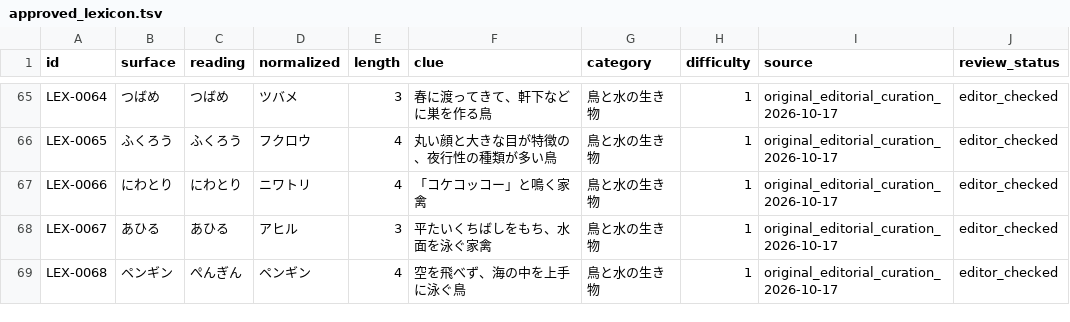
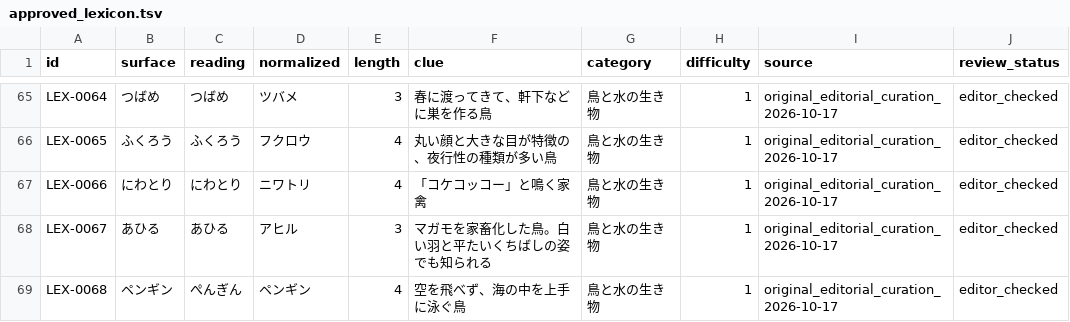
Before and after one commit to yama-books/crossword-maker, a TSV file: data/lexicon/approved_lexicon.tsv, drawn as a sheet; only a part is shown, gaps mark what is left out; the diff covers the shown part only.

Commit message:
data(lexicon): disambiguate 24 clues and prepare blind review pilot (#13)
* data(lexicon): disambiguate 24 crossword clues and prepare a blinded 24-item pilot

* data(lexicon): keep single-kanji answers out of clue examples in blind pilot

* test(lexicon): verify blind-review fixtures and 100-category M3a smoke exports

* test(lexicon): preserve blank response and confidence cells in blind TSV

* fix(lexicon): keep blank response/confidence columns for last blind question

* test(lexicon): intentionally retain homonymous 資料 and 史料 in blind set

```diff
--- a/data/lexicon/approved_lexicon.tsv
+++ b/data/lexicon/approved_lexicon.tsv
@@ -67,3 +67,3 @@ LEX-0065	ふくろう	ふくろう	フクロウ	4	丸い顔と大きな目が特
 LEX-0066	にわとり	にわとり	ニワトリ	4	「コケコッコー」と鳴く家禽	鳥と水の生き物	1	original_editorial_curation_2026-10-17	editor_checked
-LEX-0067	あひる	あひる	アヒル	3	平たいくちばしをもち、水面を泳ぐ家禽	鳥と水の生き物	1	original_editorial_curation_2026-10-17	editor_checked
+LEX-0067	あひる	あひる	アヒル	3	マガモを家畜化した鳥。白い羽と平たいくちばしの姿でも知られる	鳥と水の生き物	1	original_editorial_curation_2026-10-17	editor_checked
 LEX-0068	ペンギン	ぺんぎん	ペンギン	4	空を飛べず、海の中を上手に泳ぐ鳥	鳥と水の生き物	1	original_editorial_curation_2026-10-17	editor_checked
```
Also changed, not shown: 23 edited cells elsewhere in this file, data/lexicon/seed_candidates.tsv, 5 other files.
